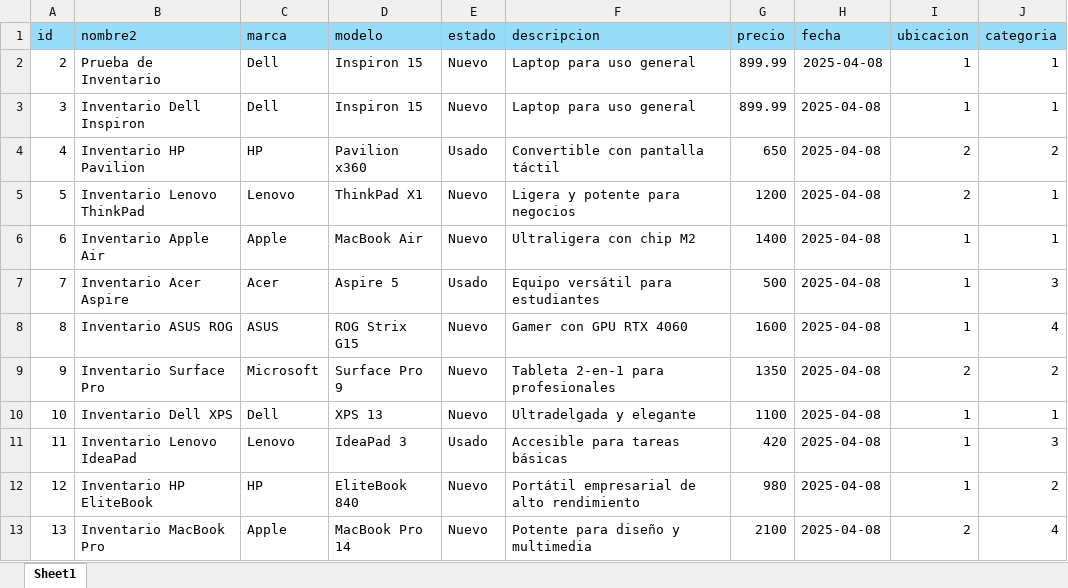
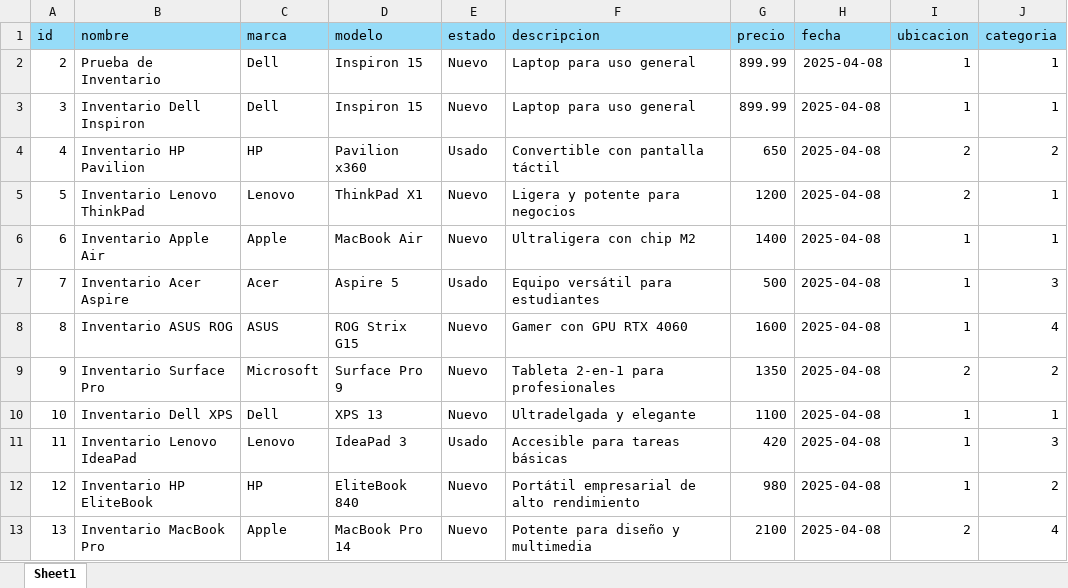
Before and after one commit to Alexpl0/Astro, an Excel workbook: public/media/Prueba Inventario.xlsx, sheet Sheet1, drawn as a sheet; values as stored, in another font and other column widths than the file's, no borders; table styles not drawn; the diff names each change by its address in the sheet, - before the commit and + after, or states it on an @@ line.

Commit message:
ExcelToJson Ok

```diff
--- a/public/media/Prueba Inventario.xlsx (sheet Sheet1)
+++ b/public/media/Prueba Inventario.xlsx (sheet Sheet1)
-B1: nombre2
+B1: nombre
```
Also changed, not shown: 3 other files.
